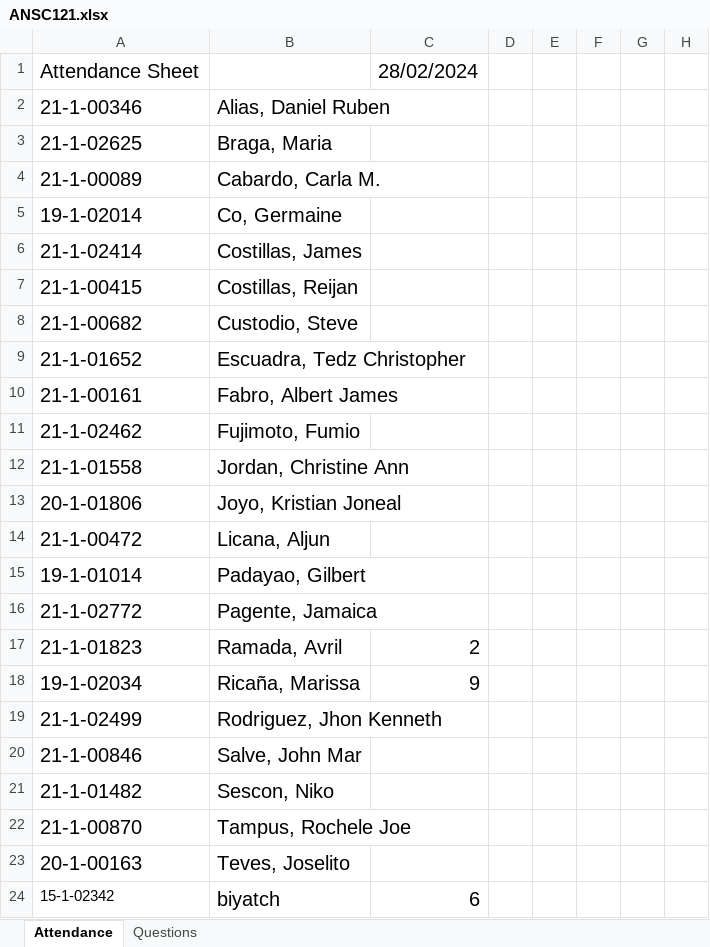
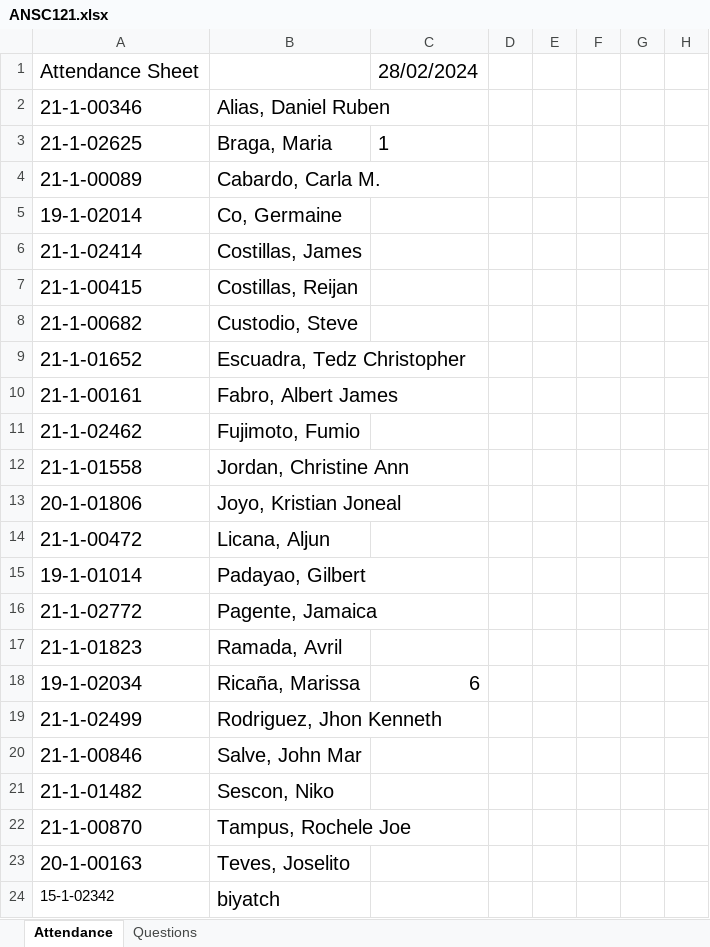
Before and after one commit to dereckibale/Project_Attendance, an Excel workbook: Frontend/app/Backend/ANSC121.xlsx, sheet Attendance, drawn as a sheet; only a part is shown; values as stored, in another font and other column widths than the file's, no borders; the diff names each change by its address in the sheet, - before the commit and + after, or states it on an @@ line.

```diff
--- a/Frontend/app/Backend/ANSC121.xlsx (sheet Attendance)
+++ b/Frontend/app/Backend/ANSC121.xlsx (sheet Attendance)
-C3: (empty)
+C3: 1
-C17: 2
+C17: (empty)
-C18: 9
+C18: 6
-C24: 6
+C24: (empty)
```
Also changed, not shown: sheet Questions, 4 other files.
